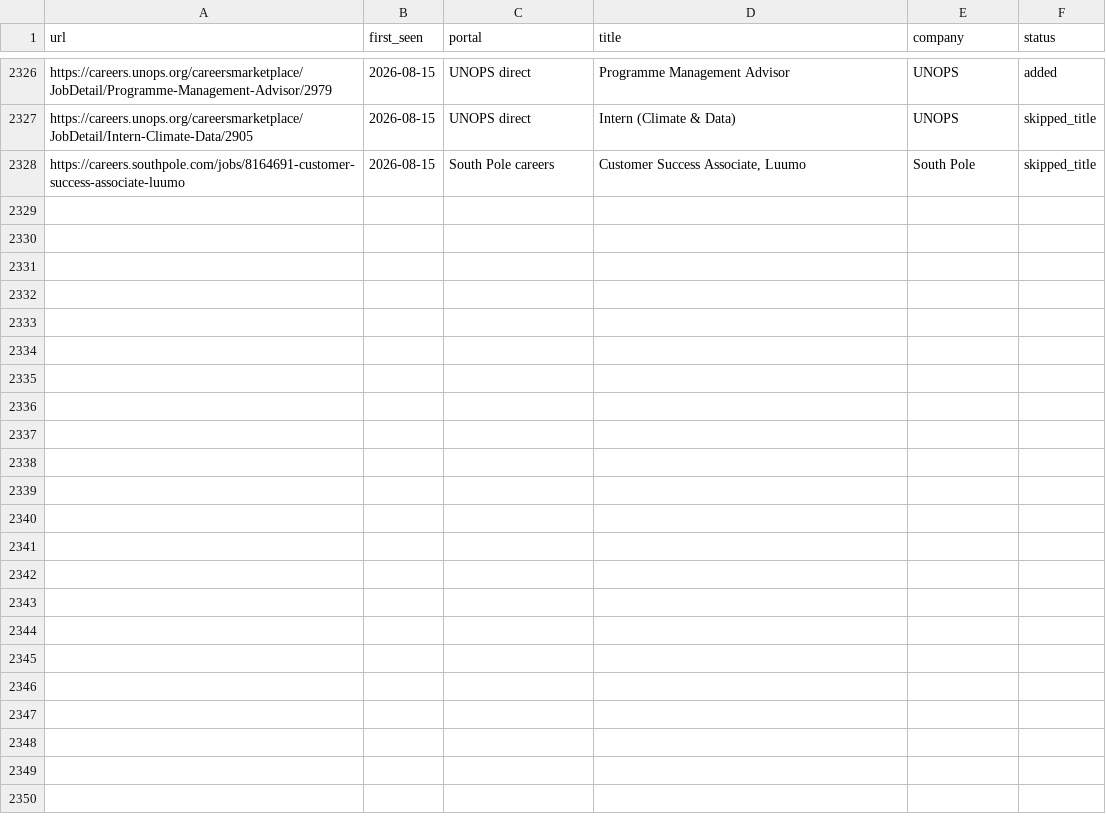
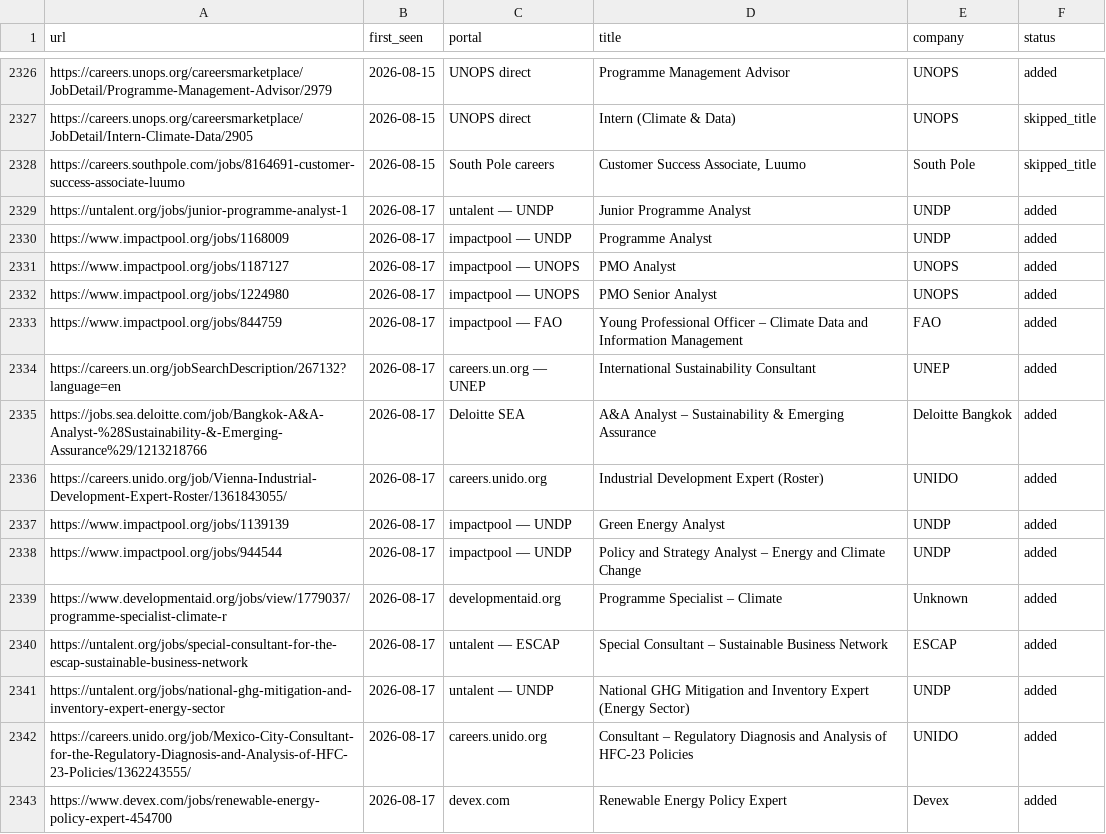
Before and after one commit to gtmazzola/career-ops, a TSV file: data/scan-history.tsv, drawn as a sheet; only a part is shown, gaps mark what is left out; the diff names each change by its address in the sheet, - before the commit and + after, or states it on an @@ line.

```diff
--- a/data/scan-history.tsv
+++ b/data/scan-history.tsv
+row 2329: https://untalent.org/jobs/junior-programme-analyst-1 | 2026-08-17 | untalent — UNDP | Junior Programme Analyst | UNDP | added
+row 2330: https://www.impactpool.org/jobs/1168009 | 2026-08-17 | impactpool — UNDP | Programme Analyst | UNDP | added
+row 2331: https://www.impactpool.org/jobs/1187127 | 2026-08-17 | impactpool — UNOPS | PMO Analyst | UNOPS | added
+row 2332: https://www.impactpool.org/jobs/1224980 | 2026-08-17 | impactpool — UNOPS | PMO Senior Analyst | UNOPS | added
+row 2333: https://www.impactpool.org/jobs/844759 | 2026-08-17 | impactpool — FAO | Young Professional Officer – Climate Data and Information Management | FAO | added
+row 2334: https://careers.un.org/jobSearchDescription/267132?language=en | 2026-08-17 | careers.un.org — UNEP | International Sustainability Consultant | UNEP | added
+row 2335: https://jobs.sea.deloitte.com/job/Bangkok-A&A-Analyst-%28Sustainability-&-Emerging-Assurance%29/1213218766 | 2026-08-17 | Deloitte SEA | A&A Analyst – Sustainability & Emerging Assurance | Deloitte Bangkok | added
+row 2336: https://careers.unido.org/job/Vienna-Industrial-Development-Expert-Roster/1361843055/ | 2026-08-17 | careers.unido.org | Industrial Development Expert (Roster) | UNIDO | added
+row 2337: https://www.impactpool.org/jobs/1139139 | 2026-08-17 | impactpool — UNDP | Green Energy Analyst | UNDP | added
+row 2338: https://www.impactpool.org/jobs/944544 | 2026-08-17 | impactpool — UNDP | Policy and Strategy Analyst – Energy and Climate Change | UNDP | added
+row 2339: https://www.developmentaid.org/jobs/view/1779037/programme-specialist-climate-r | 2026-08-17 | developmentaid.org | Programme Specialist – Climate | Unknown | added
+row 2340: https://untalent.org/jobs/special-consultant-for-the-escap-sustainable-business-network | 2026-08-17 | untalent — ESCAP | Special Consultant – Sustainable Business Network | ESCAP | added
+row 2341: https://untalent.org/jobs/national-ghg-mitigation-and-inventory-expert-energy-sector | 2026-08-17 | untalent — UNDP | National GHG Mitigation and Inventory Expert (Energy Sector) | UNDP | added
+row 2342: https://careers.unido.org/job/Mexico-City-Consultant-for-the-Regulatory-Diagnosis-and-Analysis-of-HFC-23-Policies/1362243555/ | 2026-08-17 | careers.unido.org | Consultant – Regulatory Diagnosis and Analysis of HFC-23 Policies | UNIDO | added
+row 2343: https://www.devex.com/jobs/renewable-energy-policy-expert-454700 | 2026-08-17 | devex.com | Renewable Energy Policy Expert | Devex | added
```
Also changed, not shown: 1 other file.
